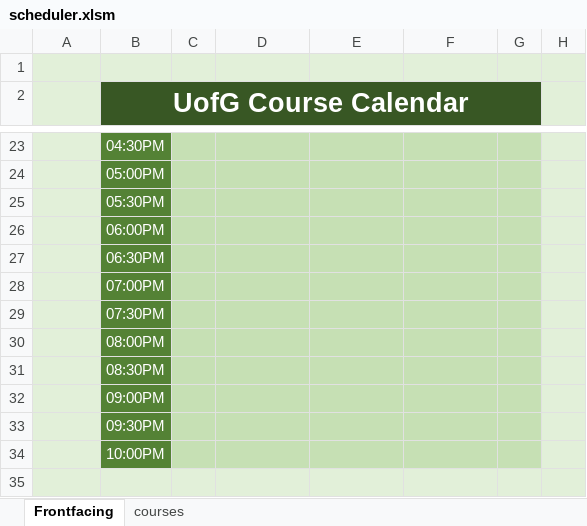
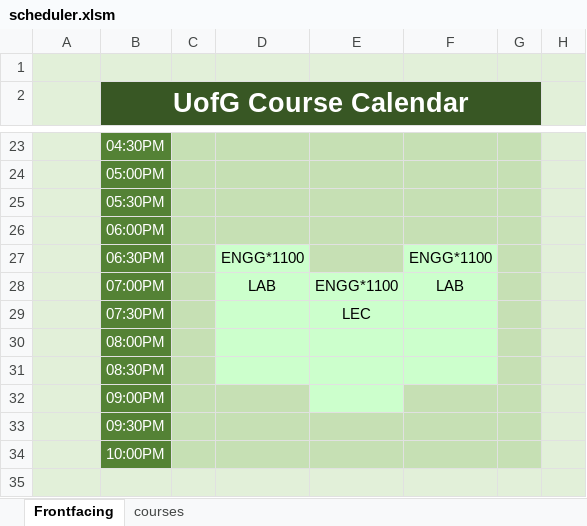
Before and after one commit to sbaluja/course-scheduler, an Excel workbook: scheduler.xlsm, sheet Frontfacing, drawn as a sheet; only a part is shown, gaps mark what is left out; values as stored, in another font and other column widths than the file's, no borders; charts and pictures not drawn; the diff covers the shown part only; the diff names each change by its address in the sheet, - before the commit and + after, or states it on an @@ line.

```diff
--- a/scheduler.xlsm (sheet Frontfacing)
+++ b/scheduler.xlsm (sheet Frontfacing)
-D27: (empty)
+D27: ENGG*1100
-D27 fill: #C6E0B4
+D27 fill: #CCFFCC
-F27: (empty)
+F27: ENGG*1100
-F27 fill: #C6E0B4
+F27 fill: #CCFFCC
-D28: (empty)
+D28: LAB
-D28:F31 fill: #C6E0B4
+D28:F31 fill: #CCFFCC
-E28: (empty)
+E28: ENGG*1100
-F28: (empty)
+F28: LAB
-E29: (empty)
+E29: LEC
-E32 fill: #C6E0B4
+E32 fill: #CCFFCC
```
Also changed, not shown: 23 edited cells and cell formats elsewhere in this sheet, sheet courses, charts or pictures.
